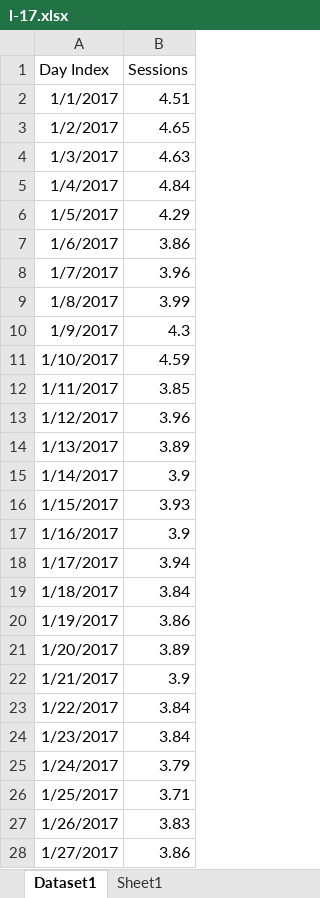
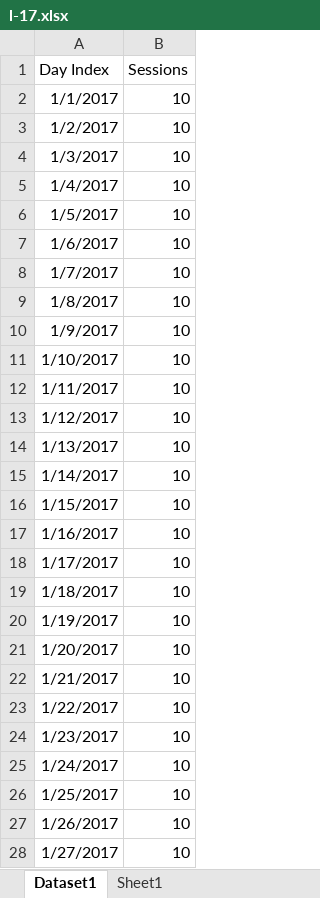
Before and after one commit to vsaenger/test, an Excel workbook: l-17.xlsx, sheet Dataset1, drawn as a sheet; only a part is shown; values as stored, in another font and other column widths than the file's, no borders; the diff covers the shown part only; the diff names each change by its address in the sheet, - before the commit and + after, or states it on an @@ line.

Commit message:
Add files via upload

```diff
--- a/l-17.xlsx (sheet Dataset1)
+++ b/l-17.xlsx (sheet Dataset1)
-B2 (Sessions): 4.51
+B2 (Sessions): 10
-B3 (Sessions): 4.65
+B3 (Sessions): 10
-B4 (Sessions): 4.63
+B4 (Sessions): 10
-B5 (Sessions): 4.84
+B5 (Sessions): 10
-B6 (Sessions): 4.29
+B6 (Sessions): 10
-B7 (Sessions): 3.86
+B7 (Sessions): 10
-B8 (Sessions): 3.96
+B8 (Sessions): 10
-B9 (Sessions): 3.99
+B9 (Sessions): 10
-B10 (Sessions): 4.3
+B10 (Sessions): 10
-B11 (Sessions): 4.59
+B11 (Sessions): 10
-B12 (Sessions): 3.85
+B12 (Sessions): 10
-B13 (Sessions): 3.96
+B13 (Sessions): 10
-B14 (Sessions): 3.89
+B14 (Sessions): 10
-B15 (Sessions): 3.9
+B15 (Sessions): 10
-B16 (Sessions): 3.93
+B16 (Sessions): 10
-B17 (Sessions): 3.9
+B17 (Sessions): 10
-B18 (Sessions): 3.94
+B18 (Sessions): 10
-B19 (Sessions): 3.84
+B19 (Sessions): 10
-B20 (Sessions): 3.86
+B20 (Sessions): 10
-B21 (Sessions): 3.89
+B21 (Sessions): 10
-B22 (Sessions): 3.9
+B22 (Sessions): 10
-B23:B24 (Sessions): 3.84
+B23:B24 (Sessions): 10
-B25 (Sessions): 3.79
+B25 (Sessions): 10
-B26 (Sessions): 3.71
+B26 (Sessions): 10
-B27 (Sessions): 3.83
+B27 (Sessions): 10
-B28 (Sessions): 3.86
+B28 (Sessions): 10
```
Also changed, not shown: 319 edited cells elsewhere in this sheet.
